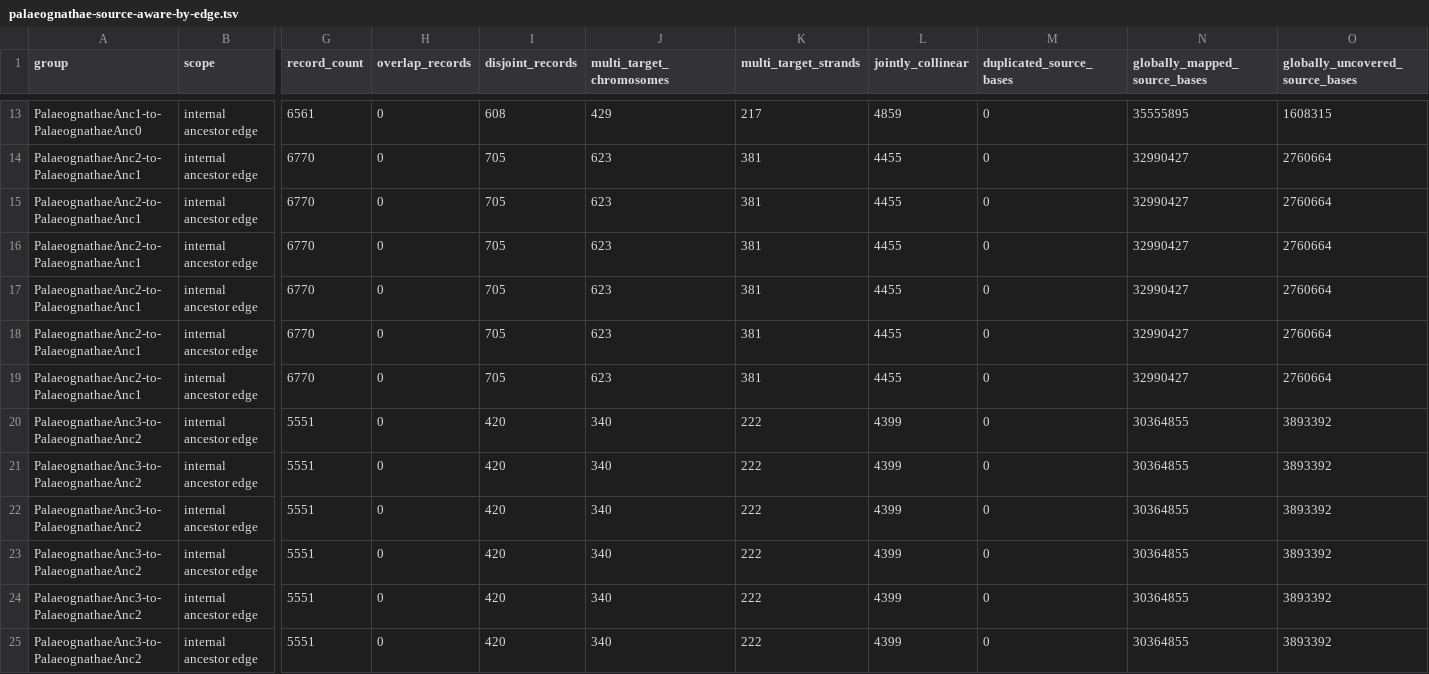
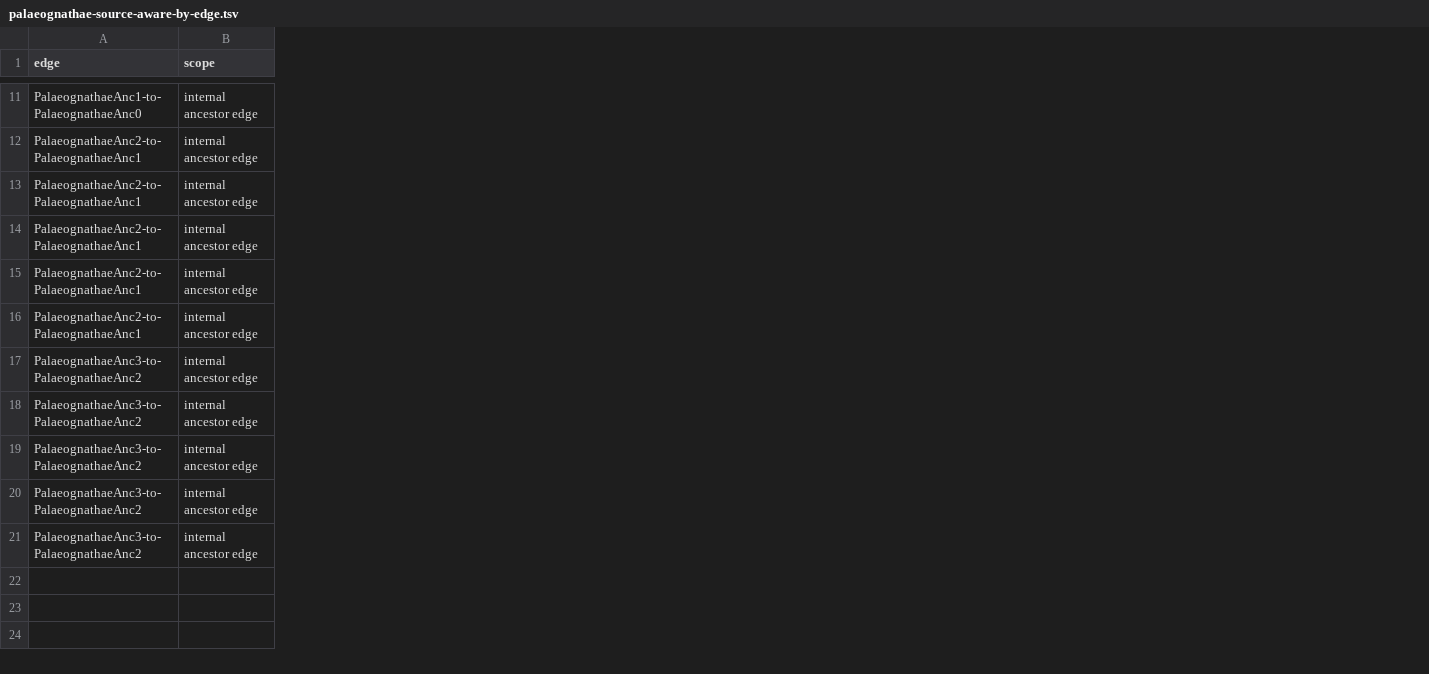
Before and after one commit to ytabatabaee/hal-multisynteny, a TSV file: experiments/palaeognathae/audit/palaeognathae-source-aware-by-edge.tsv, drawn as a sheet; only a part is shown, gaps mark what is left out; removed rows and columns are numbered as before the commit, all else as after; rows hold the shown columns only; the diff covers the shown part only; the diff names each change by its address in the sheet, - before the commit and + after, or states it on an @@ line.

Commit message:
Correct HAL PSL strand semantics and validate record invariants

```diff
--- a/experiments/palaeognathae/audit/palaeognathae-source-aware-by-edge.tsv
+++ b/experiments/palaeognathae/audit/palaeognathae-source-aware-by-edge.tsv
-column G (record_count), rows 13-15: 6561 | 6770 | 6770; row 17: 6770; rows 19-21: 6770 | 5551 | 5551; row 23: 5551; row 25: 5551
-column H (overlap_records), rows 13-15: all 0; row 17: 0; rows 19-21: all 0; row 23: 0; row 25: 0
-column I (disjoint_records), rows 13-15: 608 | 705 | 705; row 17: 705; rows 19-21: 705 | 420 | 420; row 23: 420; row 25: 420
-column J (multi_target_chromosomes), rows 13-15: 429 | 623 | 623; row 17: 623; rows 19-21: 623 | 340 | 340; row 23: 340; row 25: 340
-column K (multi_target_strands), rows 13-15: 217 | 381 | 381; row 17: 381; rows 19-21: 381 | 222 | 222; row 23: 222; row 25: 222
-column L (jointly_collinear), rows 13-15: 4859 | 4455 | 4455; row 17: 4455; rows 19-21: 4455 | 4399 | 4399; row 23: 4399; row 25: 4399
-column M (duplicated_source_bases), rows 13-15: all 0; row 17: 0; rows 19-21: all 0; row 23: 0; row 25: 0
-column N (globally_mapped_source_bases), rows 13-15: 35555895 | 32990427 | 32990427; row 17: 32990427; rows 19-21: 32990427 | 30364855 | 30364855; row 23: 30364855; row 25: 30364855
-column O (globally_uncovered_source_bases), rows 13-15: 1608315 | 2760664 | 2760664; row 17: 2760664; rows 19-21: 2760664 | 3893392 | 3893392; row 23: 3893392; row 25: 3893392
-A1: group
+A1: edge
@@ row 18 moved to row 12: PalaeognathaeAnc2-to-PalaeognathaeAnc1 @@
-row 16: PalaeognathaeAnc2-to-PalaeognathaeAnc1 | internal ancestor edge | 6770 | 0 | 705 | 623 | 381 | 4455 | 0 | 32990427 | 2760664
@@ row 24 moved to row 17: PalaeognathaeAnc3-to-PalaeognathaeAnc2 @@
-row 22: PalaeognathaeAnc3-to-PalaeognathaeAnc2 | internal ancestor edge | 5551 | 0 | 420 | 340 | 222 | 4399 | 0 | 30364855 | 3893392
```
Also changed, not shown: 2 removed rows and 2 moved rows elsewhere in this file, 14 other files.
